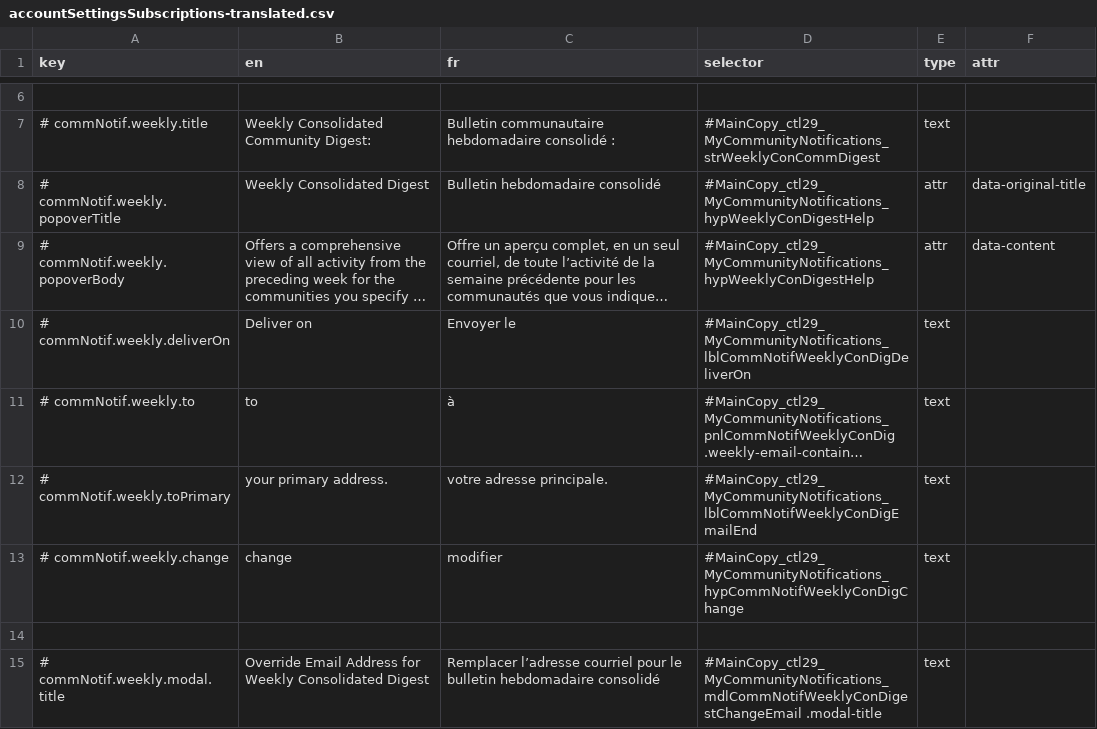
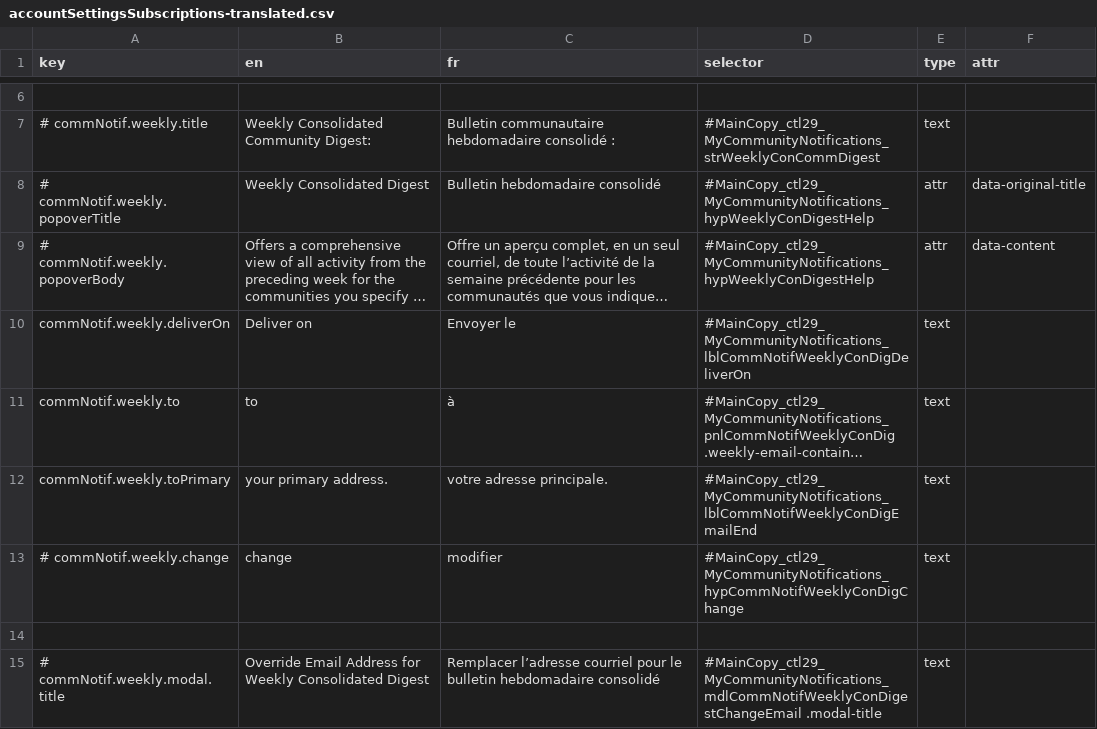
Before and after one commit to prospercanada/i18n-thrive, a CSV file: i18n-build/accountSettingsSubscriptions-translated.csv, drawn as a sheet; only a part is shown, gaps mark what is left out; long unchanged cells end in …; the diff covers the shown part only; the diff names each change by its address in the sheet, - before the commit and + after, or states it on an @@ line.

```diff
--- a/i18n-build/accountSettingsSubscriptions-translated.csv
+++ b/i18n-build/accountSettingsSubscriptions-translated.csv
-A10 (key): # commNotif.weekly.deliverOn
+A10 (key): commNotif.weekly.deliverOn
-A11 (key): # commNotif.weekly.to
+A11 (key): commNotif.weekly.to
-A12 (key): # commNotif.weekly.toPrimary
+A12 (key): commNotif.weekly.toPrimary
```
Also changed, not shown: 51 added rows and 4 removed rows elsewhere in this file, 3 other files.
